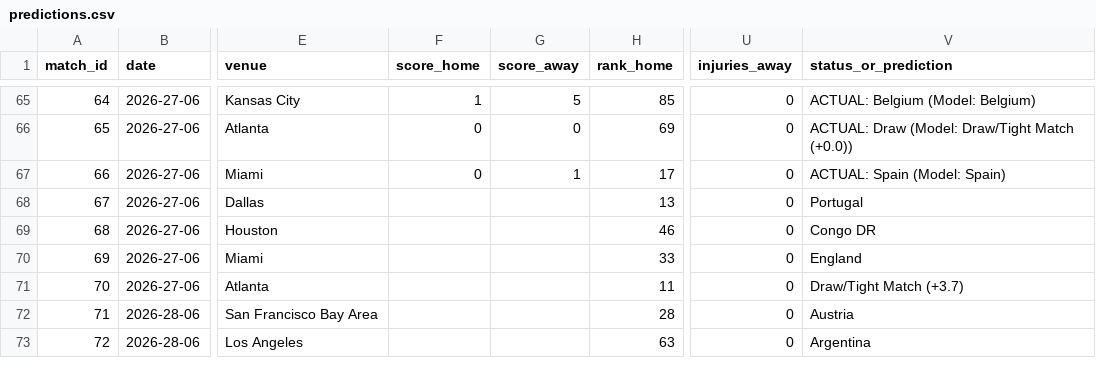
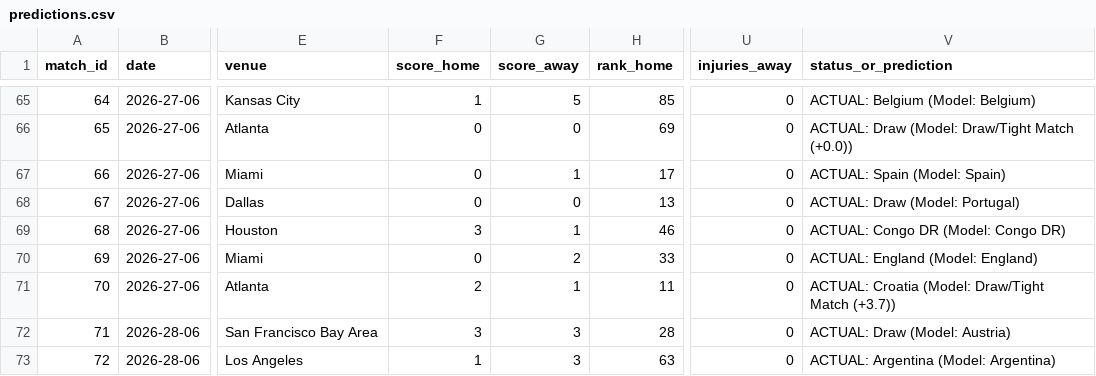
Before and after one commit to n-pham/analysis-fwc-2026, a CSV file: data/predictions.csv, drawn as a sheet; only a part is shown, gaps mark what is left out; the diff names each change by its address in the sheet, - before the commit and + after, or states it on an @@ line.

```diff
--- a/data/predictions.csv
+++ b/data/predictions.csv
-F68 (score_home): (empty)
+F68 (score_home): 0
-G68 (score_away): (empty)
+G68 (score_away): 0
-V68 (status_or_prediction): Portugal
+V68 (status_or_prediction): ACTUAL: Draw (Model: Portugal)
-F69 (score_home): (empty)
+F69 (score_home): 3
-G69 (score_away): (empty)
+G69 (score_away): 1
-V69 (status_or_prediction): Congo DR
+V69 (status_or_prediction): ACTUAL: Congo DR (Model: Congo DR)
-F70 (score_home): (empty)
+F70 (score_home): 0
-G70 (score_away): (empty)
+G70 (score_away): 2
-V70 (status_or_prediction): England
+V70 (status_or_prediction): ACTUAL: England (Model: England)
-F71 (score_home): (empty)
+F71 (score_home): 2
-G71 (score_away): (empty)
+G71 (score_away): 1
-V71 (status_or_prediction): Draw/Tight Match (+3.7)
+V71 (status_or_prediction): ACTUAL: Croatia (Model: Draw/Tight Match (+3.7))
-F72 (score_home): (empty)
+F72 (score_home): 3
-G72:G73 (score_away): (empty)
+G72:G73 (score_away): 3
-V72 (status_or_prediction): Austria
+V72 (status_or_prediction): ACTUAL: Draw (Model: Austria)
-F73 (score_home): (empty)
+F73 (score_home): 1
-V73 (status_or_prediction): Argentina
+V73 (status_or_prediction): ACTUAL: Argentina (Model: Argentina)
```
Also changed, not shown: data/matches.csv.
